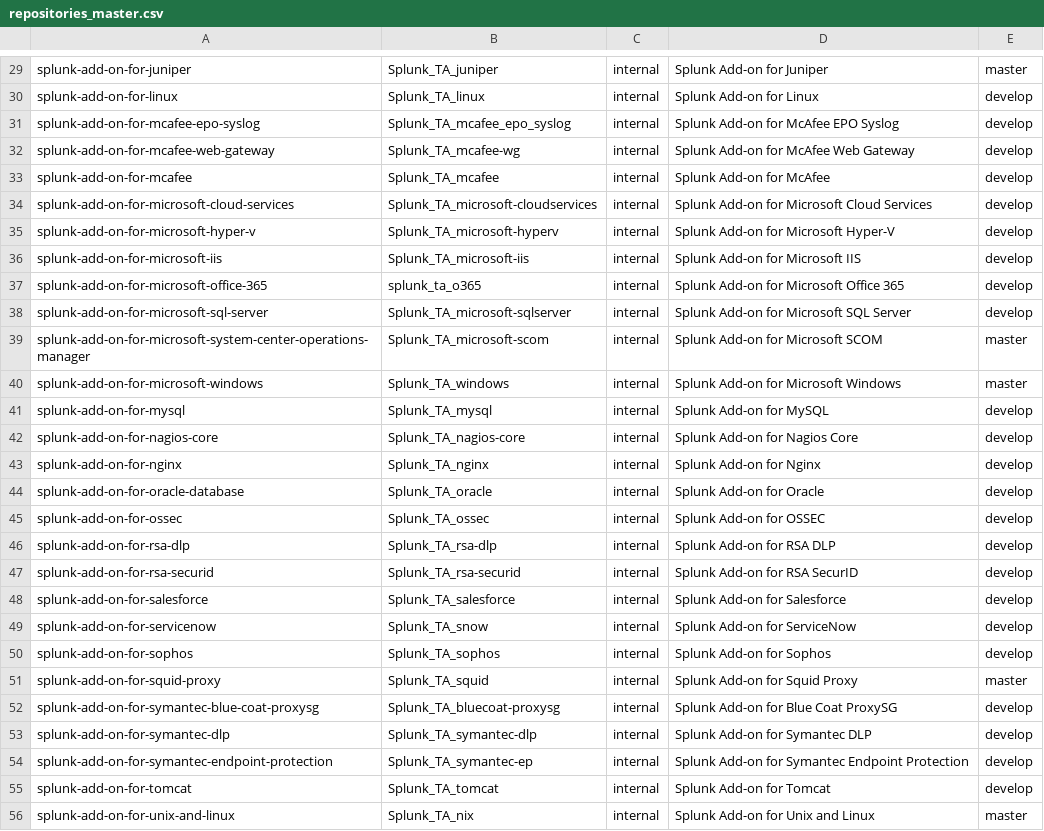
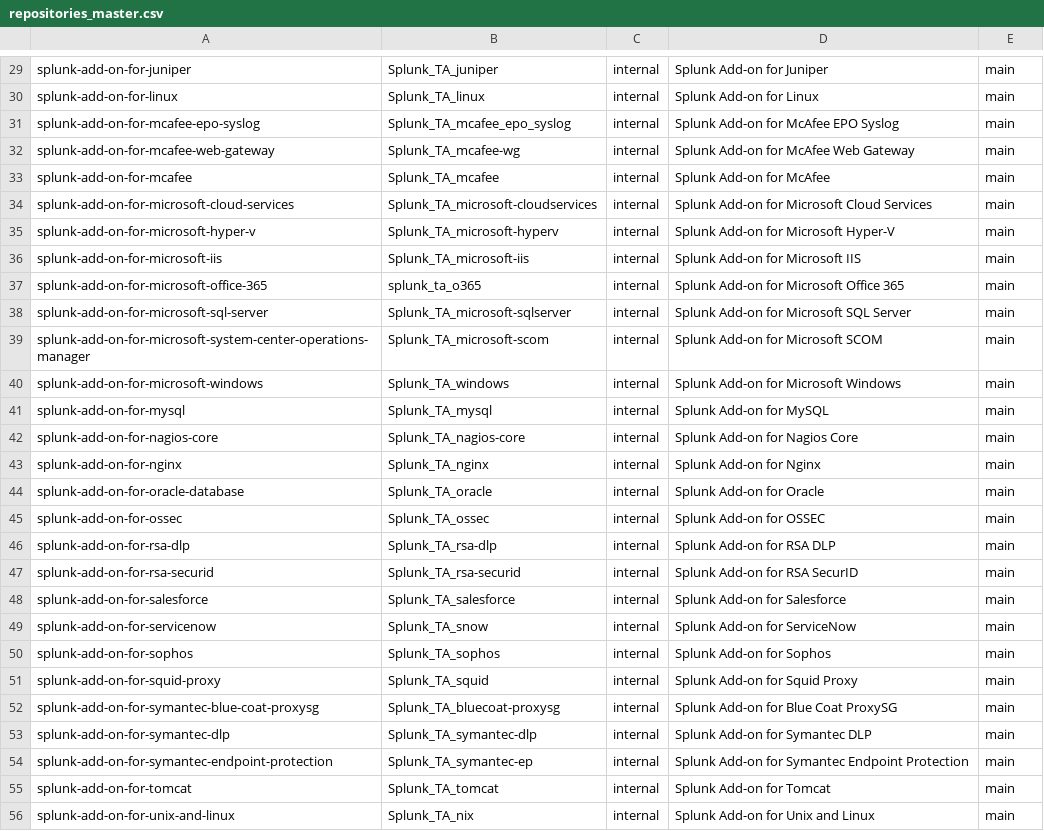
Before and after one commit to wmazur-splunk/addonfactory-repository-template, a CSV file: repositories_master.csv, drawn as a sheet; only a part is shown, gaps mark what is left out; the diff covers the shown part only; the diff names each change by its address in the sheet, - before the commit and + after, or states it on an @@ line.

```diff
--- a/repositories_master.csv
+++ b/repositories_master.csv
-E29: master
+E29: main
-E30:E38: develop
+E30:E38: main
-E39:E40: master
+E39:E40: main
-E41:E50: develop
+E41:E50: main
-E51: master
+E51: main
-E52:E55: develop
+E52:E55: main
-E56: master
+E56: main
```
Also changed, not shown: 43 edited cells elsewhere in this file, 17 other files.
